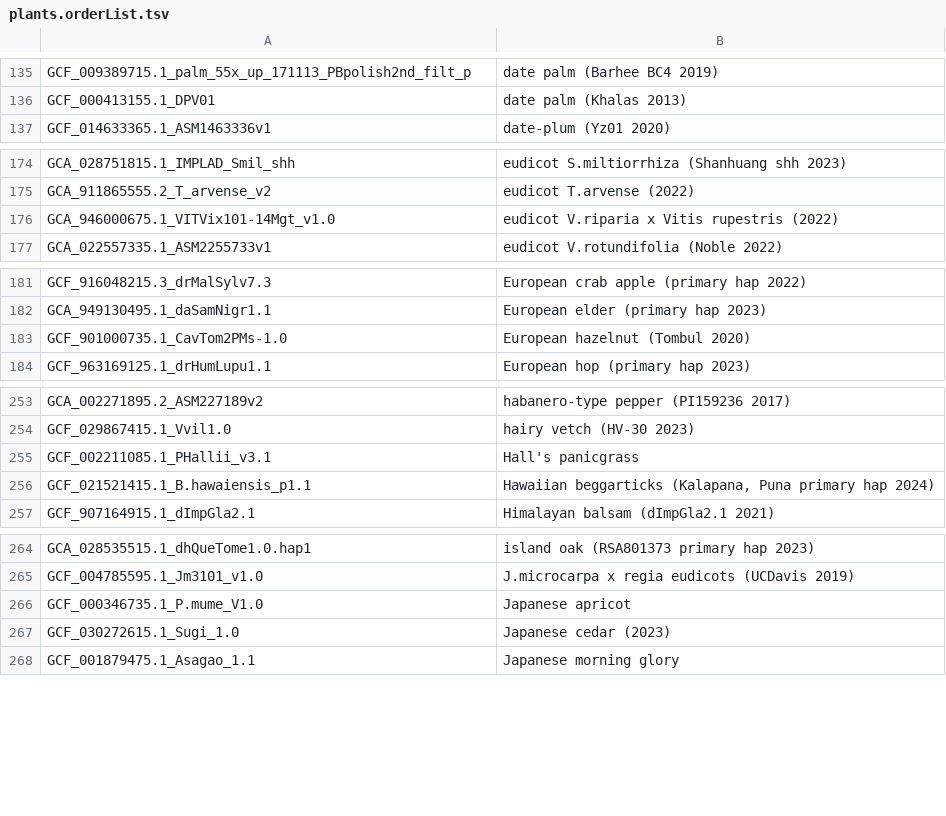
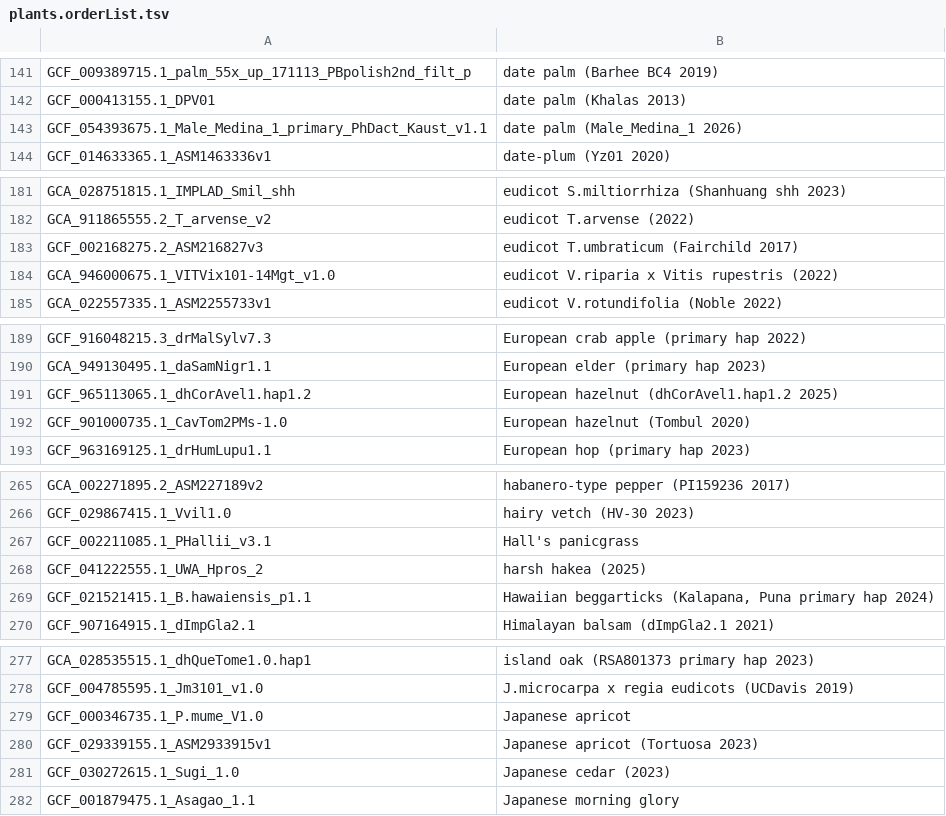
Before and after one commit to ucscGenomeBrowser/kent, a TSV file: src/hg/makeDb/doc/plantsAsmHub/plants.orderList.tsv, drawn as a sheet; only a part is shown, gaps mark what is left out; the diff covers the shown part only.

```diff
--- a/src/hg/makeDb/doc/plantsAsmHub/plants.orderList.tsv
+++ b/src/hg/makeDb/doc/plantsAsmHub/plants.orderList.tsv
@@ -136,2 +142,3 @@ GCF_009389715.1_palm_55x_up_171113_PBpolish2nd_filt_p	date palm (Barhee BC4 2019
 GCF_000413155.1_DPV01	date palm (Khalas 2013)
+GCF_054393675.1_Male_Medina_1_primary_PhDact_Kaust_v1.1	date palm (Male_Medina_1 2026)
 GCF_014633365.1_ASM1463336v1	date-plum (Yz01 2020)
@@ -175,2 +182,3 @@ GCA_028751815.1_IMPLAD_Smil_shh	eudicot S.miltiorrhiza (Shanhuang shh 2023)
 GCA_911865555.2_T_arvense_v2	eudicot T.arvense (2022)
+GCF_002168275.2_ASM216827v3	eudicot T.umbraticum (Fairchild 2017)
 GCA_946000675.1_VITVix101-14Mgt_v1.0	eudicot V.riparia x Vitis rupestris (2022)
@@ -182,2 +190,3 @@ GCF_916048215.3_drMalSylv7.3	European crab apple (primary hap 2022)
 GCA_949130495.1_daSamNigr1.1	European elder (primary hap 2023)
+GCF_965113065.1_dhCorAvel1.hap1.2	European hazelnut (dhCorAvel1.hap1.2 2025)
 GCF_901000735.1_CavTom2PMs-1.0	European hazelnut (Tombul 2020)
@@ -255,2 +267,3 @@ GCF_029867415.1_Vvil1.0	hairy vetch (HV-30 2023)
 GCF_002211085.1_PHallii_v3.1	Hall's panicgrass
+GCF_041222555.1_UWA_Hpros_2	harsh hakea (2025)
 GCF_021521415.1_B.hawaiensis_p1.1	Hawaiian beggarticks (Kalapana, Puna primary hap 2024)
@@ -266,2 +279,3 @@ GCF_004785595.1_Jm3101_v1.0	J.microcarpa x regia eudicots (UCDavis 2019)
 GCF_000346735.1_P.mume_V1.0	Japanese apricot
+GCF_029339155.1_ASM2933915v1	Japanese apricot (Tortuosa 2023)
 GCF_030272615.1_Sugi_1.0	Japanese cedar (2023)
```
Also changed, not shown: 21 added rows, 1 moved row and 3 edited cells elsewhere in this file.
